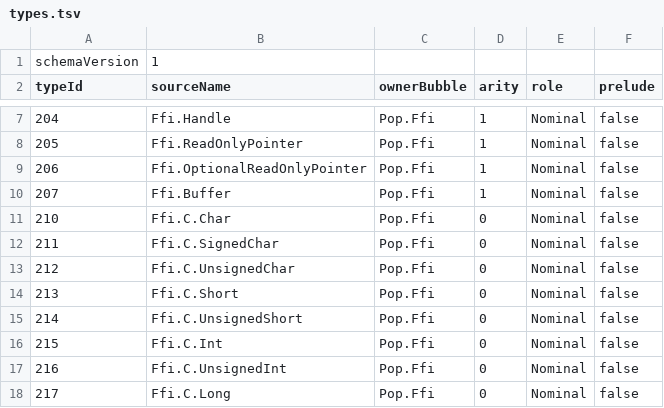
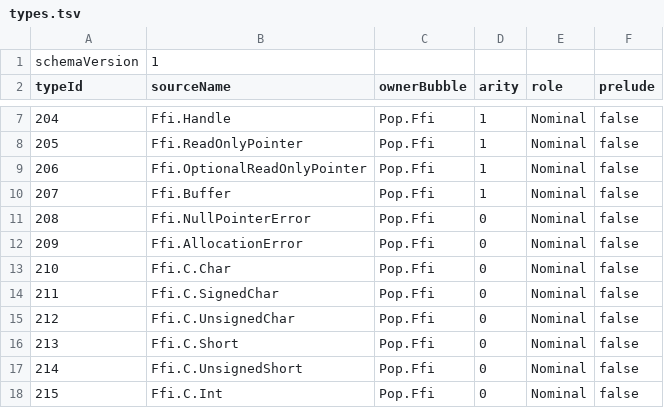
Before and after one commit to kleeedolinux/pop, a TSV file: crates/extensions/ffi/bootstrap/types.tsv, drawn as a sheet; only a part is shown, gaps mark what is left out; the shorter side is filled out with more unchanged rows; the diff names each change by its address in the sheet, - before the commit and + after, or states it on an @@ line.

Commit message:
Add stable FFI resource error types
Reserve the accepted Pop.Ffi bootstrap identities for NullPointerError and AllocationError. Keep both types outside the foreign ABI scalar vocabulary so they remain typed Pop expected errors rather than native status values.

```diff
--- a/crates/extensions/ffi/bootstrap/types.tsv
+++ b/crates/extensions/ffi/bootstrap/types.tsv
+row 11: 208 | Ffi.NullPointerError | Pop.Ffi | 0 | Nominal | false
+row 12: 209 | Ffi.AllocationError | Pop.Ffi | 0 | Nominal | false
```
Also changed, not shown: 3 other files.
